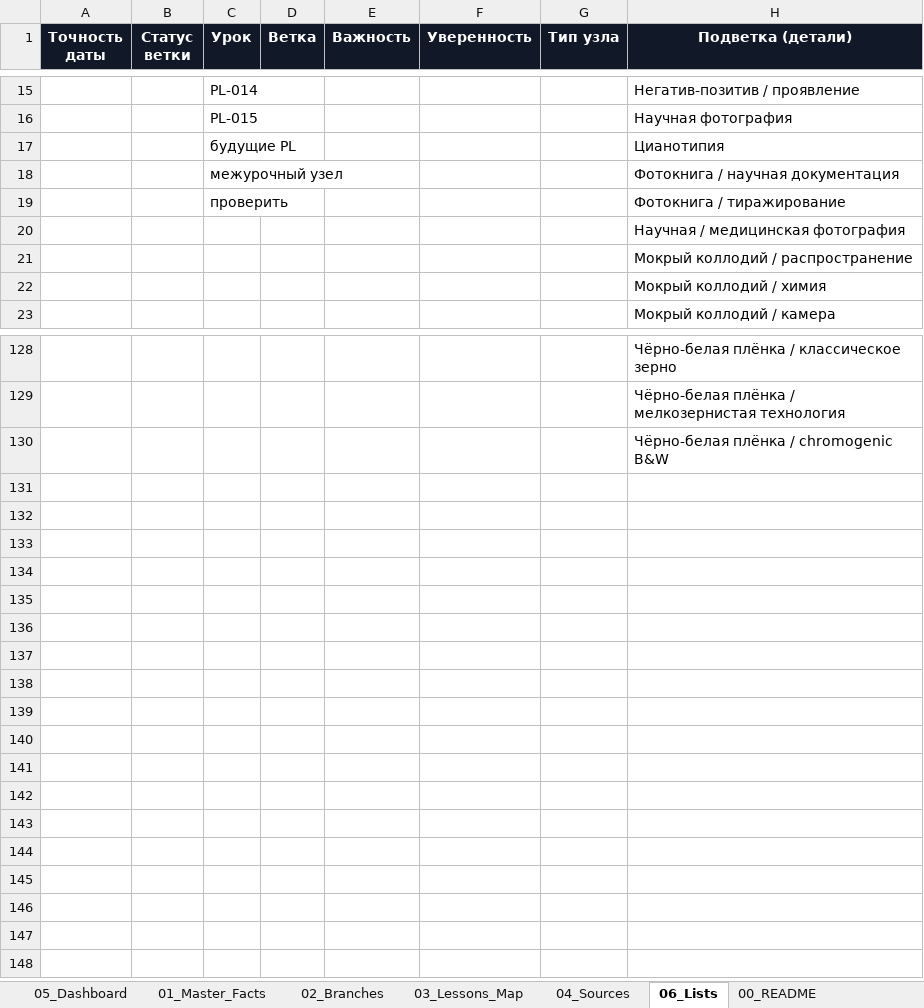
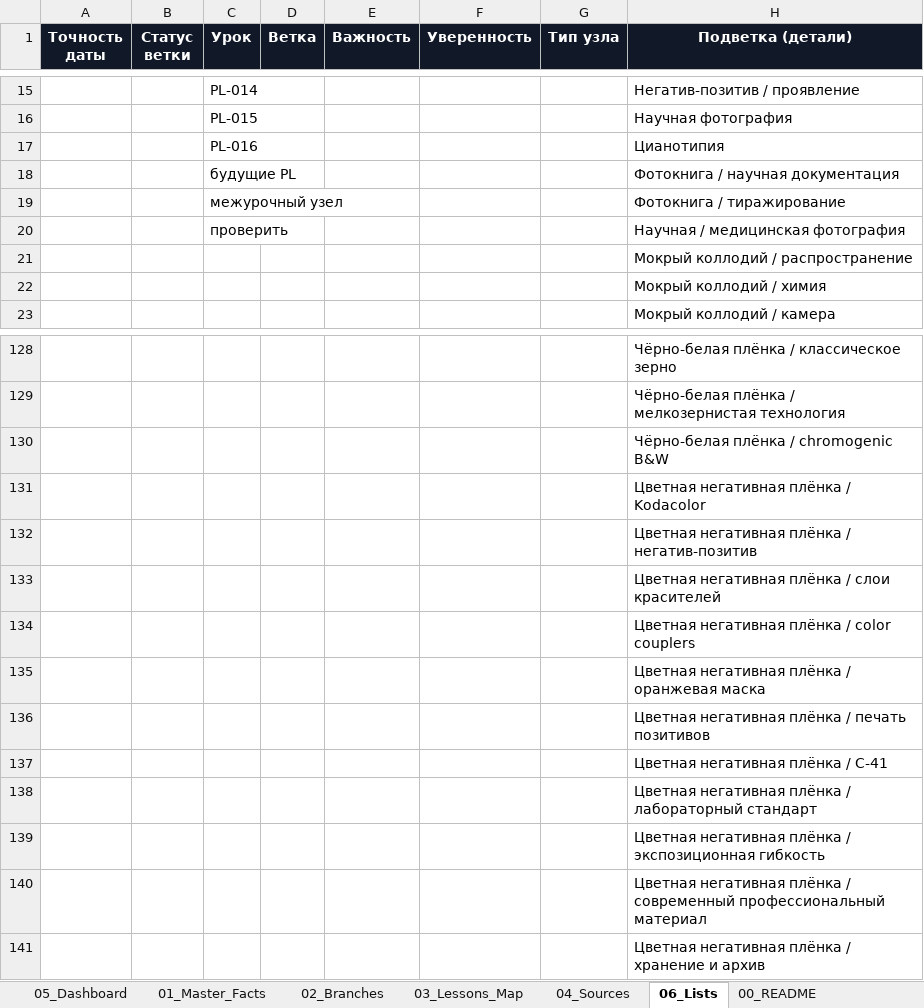
Before and after one commit to 1sahslava-dev/photolab-map, an Excel workbook: data/master.xlsx, sheet 06_Lists, drawn as a sheet; only a part is shown, gaps mark what is left out; values as stored, in another font and other column widths than the file's, no borders; removed rows and columns are numbered as before the commit, all else as after; the diff names each change by its address in the sheet, - before the commit and + after, or states it on an @@ line.

```diff
--- a/data/master.xlsx (sheet 06_Lists)
+++ b/data/master.xlsx (sheet 06_Lists)
+row 17:  |  | PL-016 |  |  |  |  | Цианотипия
-H18 (Подветка (детали)): Цианотипия
+H18 (Подветка (детали)): Фотокнига / научная документация
-H19 (Подветка (детали)): Фотокнига / научная документация
+H19 (Подветка (детали)): Фотокнига / тиражирование
-H20 (Подветка (детали)): Фотокнига / тиражирование
+H20 (Подветка (детали)): Научная / медицинская фотография
-row 20:  |  |  |  |  |  |  | Научная / медицинская фотография
+row 131:  |  |  |  |  |  |  | Цветная негативная плёнка / Kodacolor
+row 132:  |  |  |  |  |  |  | Цветная негативная плёнка / негатив-позитив
+row 133:  |  |  |  |  |  |  | Цветная негативная плёнка / слои красителей
+row 134:  |  |  |  |  |  |  | Цветная негативная плёнка / color couplers
+row 135:  |  |  |  |  |  |  | Цветная негативная плёнка / оранжевая маска
+row 136:  |  |  |  |  |  |  | Цветная негативная плёнка / печать позитивов
+row 137:  |  |  |  |  |  |  | Цветная негативная плёнка / C-41
+row 138:  |  |  |  |  |  |  | Цветная негативная плёнка / лабораторный стандарт
+row 139:  |  |  |  |  |  |  | Цветная негативная плёнка / экспозиционная гибкость
+row 140:  |  |  |  |  |  |  | Цветная негативная плёнка / современный профессиональный материал
+row 141:  |  |  |  |  |  |  | Цветная негативная плёнка / хранение и архив
```
Also changed, not shown: sheet 01_Master_Facts, sheet 04_Sources, sheet 05_Dashboard, sheet 02_Branches, sheet 03_Lessons_Map, sheet 00_README, formulas that keep their value, charts or pictures, 1 other file.
